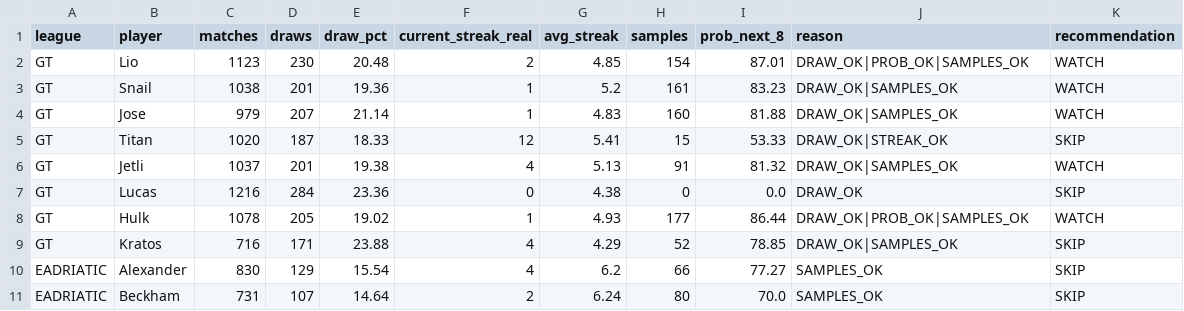
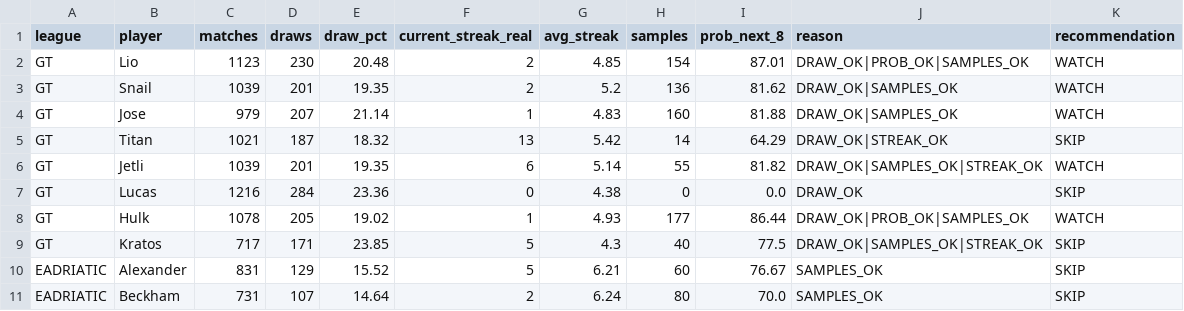
Before and after one commit to dgonzalez13/esports-tracker-full, a CSV file: opportunity_input.csv, drawn as a sheet; only a part is shown; the diff covers the shown part only.

```diff
--- a/opportunity_input.csv
+++ b/opportunity_input.csv
@@ -2,10 +2,10 @@ league,player,matches,draws,draw_pct,current_streak_real,avg_streak,samples,prob
 GT,Lio,1123,230,20.48,2,4.85,154,87.01,DRAW_OK|PROB_OK|SAMPLES_OK,WATCH
-GT,Snail,1038,201,19.36,1,5.2,161,83.23,DRAW_OK|SAMPLES_OK,WATCH
+GT,Snail,1039,201,19.35,2,5.2,136,81.62,DRAW_OK|SAMPLES_OK,WATCH
 GT,Jose,979,207,21.14,1,4.83,160,81.88,DRAW_OK|SAMPLES_OK,WATCH
-GT,Titan,1020,187,18.33,12,5.41,15,53.33,DRAW_OK|STREAK_OK,SKIP
-GT,Jetli,1037,201,19.38,4,5.13,91,81.32,DRAW_OK|SAMPLES_OK,WATCH
+GT,Titan,1021,187,18.32,13,5.42,14,64.29,DRAW_OK|STREAK_OK,SKIP
+GT,Jetli,1039,201,19.35,6,5.14,55,81.82,DRAW_OK|SAMPLES_OK|STREAK_OK,WATCH
 GT,Lucas,1216,284,23.36,0,4.38,0,0.0,DRAW_OK,SKIP
 GT,Hulk,1078,205,19.02,1,4.93,177,86.44,DRAW_OK|PROB_OK|SAMPLES_OK,WATCH
-GT,Kratos,716,171,23.88,4,4.29,52,78.85,DRAW_OK|SAMPLES_OK,SKIP
-EADRIATIC,Alexander,830,129,15.54,4,6.2,66,77.27,SAMPLES_OK,SKIP
+GT,Kratos,717,171,23.85,5,4.3,40,77.5,DRAW_OK|SAMPLES_OK|STREAK_OK,SKIP
+EADRIATIC,Alexander,831,129,15.52,5,6.21,60,76.67,SAMPLES_OK,SKIP
 EADRIATIC,Beckham,731,107,14.64,2,6.24,80,70.0,SAMPLES_OK,SKIP
```
Also changed, not shown: 50 edited cells elsewhere in this file, eadriatic/output/daily_streak_summary.csv, eadriatic/output/daily_streaks.csv, 11 other files.
